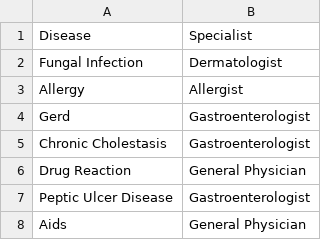
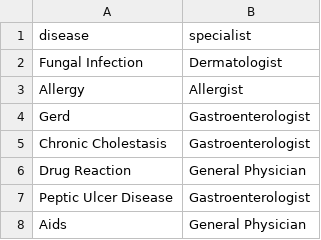
Before and after one commit to DarrenCNLee/Find-Doctor, a CSV file: find_my_doctor/data/disease-doctor.csv, drawn as a sheet; only a part is shown; the diff names each change by its address in the sheet, - before the commit and + after, or states it on an @@ line.

Commit message:
runtime symptomps showing now. prediction also show recommended specialist and also provide a button to google search

```diff
--- a/find_my_doctor/data/disease-doctor.csv
+++ b/find_my_doctor/data/disease-doctor.csv
-A1: Disease
+A1: disease
-B1: Specialist
+B1: specialist
```
Also changed, not shown: 16 other files.
